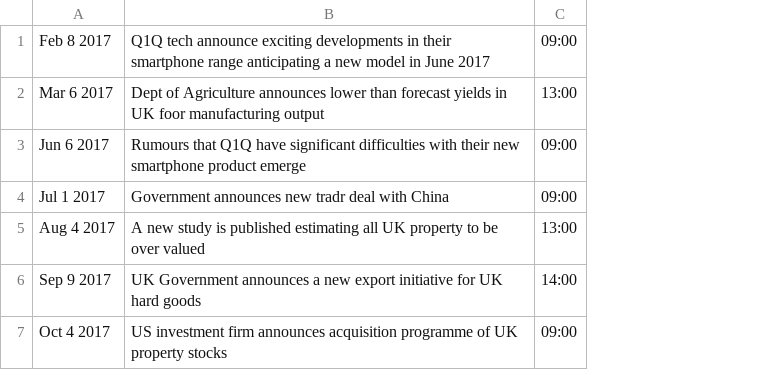
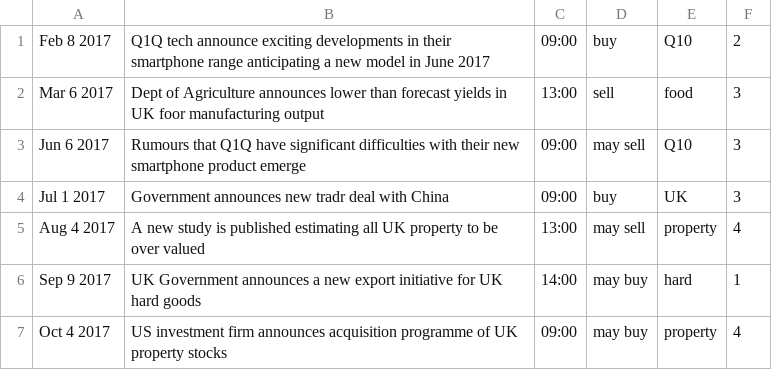
Before and after one commit to alessianigretti/jawa_trade, a CSV file: events.csv, drawn as a sheet; the diff names each change by its address in the sheet, - before the commit and + after, or states it on an @@ line.

Commit message:
Shares redistribution almost fixed and started implementation of events

```diff
--- a/events.csv
+++ b/events.csv
+column D, rows 1-7: buy | sell | may sell | buy | may sell | may buy | may buy
+column E, rows 1-7: Q10 | food | Q10 | UK | property | hard | property
+column F, rows 1-7: 2 | 3 | 3 | 3 | 4 | 1 | 4
```
Also changed, not shown: 8 other files.
